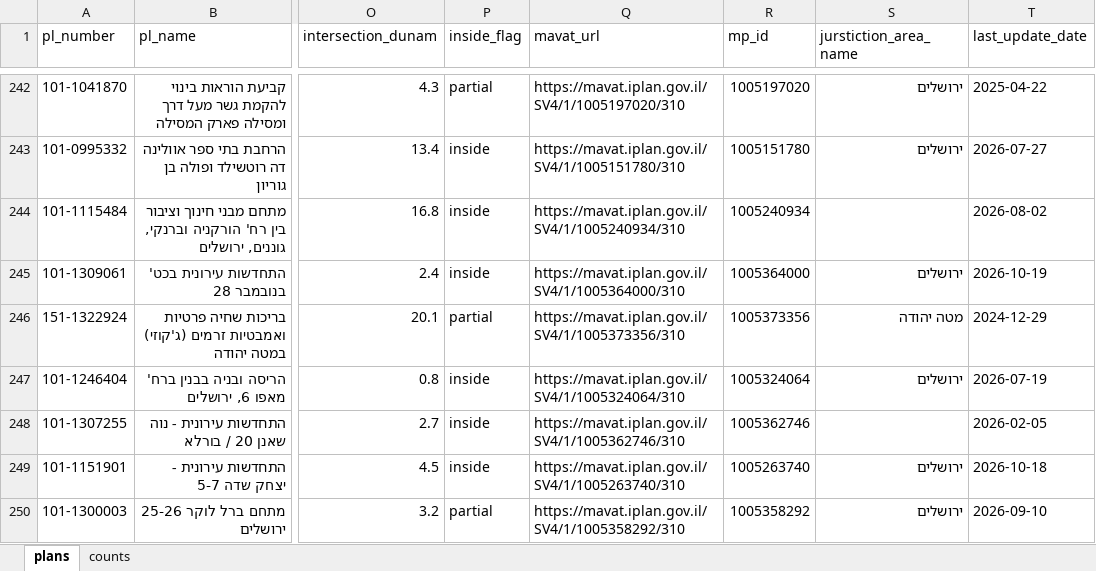
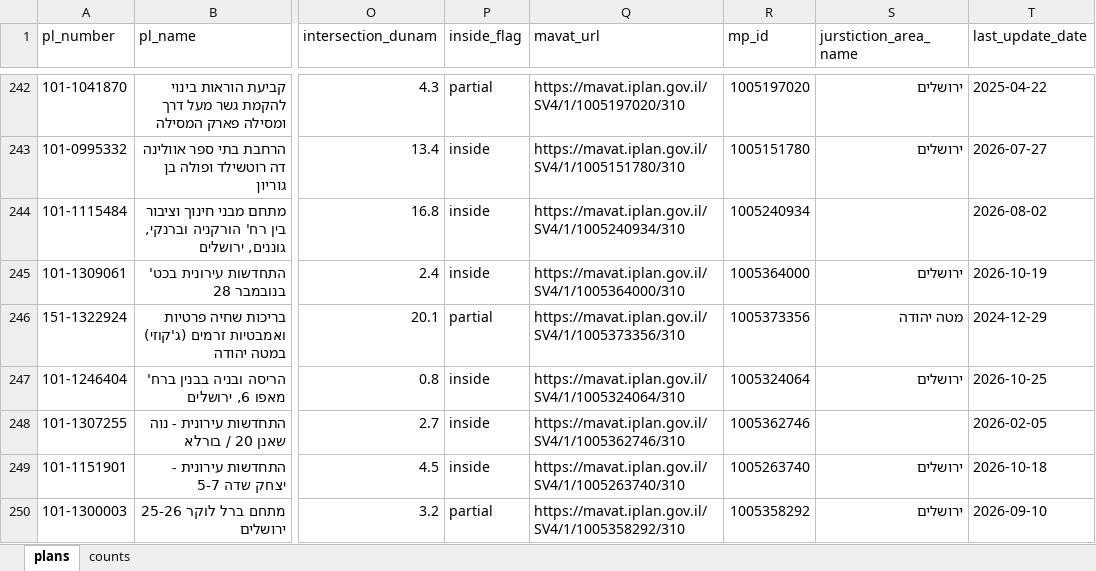
Before and after one commit to reihlinstinct/ginot-hair-plans, an Excel workbook: out/ginot_hair_plans.xlsx, sheet plans, drawn as a sheet; only a part is shown, gaps mark what is left out; values as stored, in another font and other column widths than the file's, no borders; the diff covers the shown part only; the diff names each change by its address in the sheet, - before the commit and + after, or states it on an @@ line.

```diff
--- a/out/ginot_hair_plans.xlsx (sheet plans)
+++ b/out/ginot_hair_plans.xlsx (sheet plans)
-T247 (last_update_date): 2026-07-19
+T247 (last_update_date): 2026-10-25
```
Also changed, not shown: 2 added rows and 5 edited cells elsewhere in this sheet, sheet counts, 55 other files.
